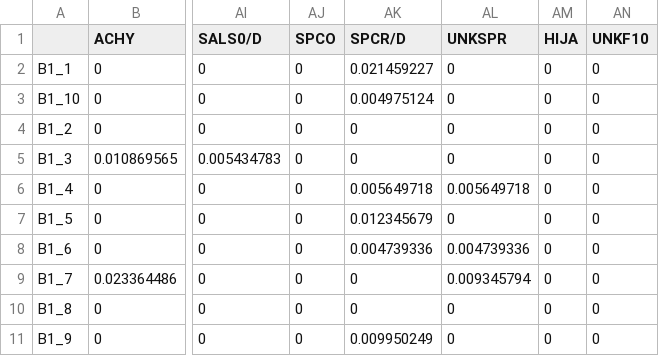
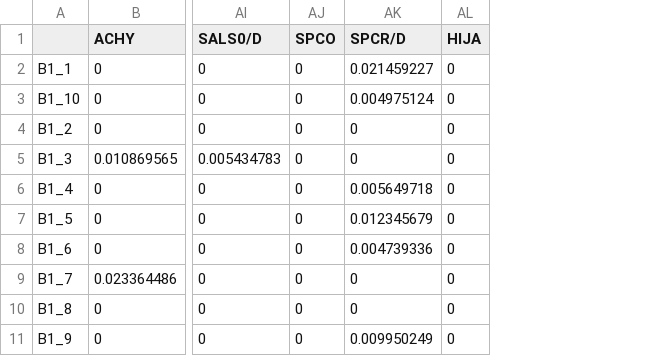
Before and after one commit to aprilissy/GitBeefBasin9-2015, a CSV file: LPI/AprilLPIRelativeCoverCommonInExcel.csv, drawn as a sheet; only a part is shown, gaps mark what is left out; the diff names each change by its address in the sheet, - before the commit and + after, or states it on an @@ line.

Commit message:
removed UNKF10 and UnkFG from April Relative Cover Common in Excel

```diff
--- a/LPI/AprilLPIRelativeCoverCommonInExcel.csv
+++ b/LPI/AprilLPIRelativeCoverCommonInExcel.csv
-column AL (UNKSPR), rows 2-11: 0 | 0 | 0 | 0 | 0.005649718 | 0 | 0.004739336 | 0.009345794 | 0 | 0
-column AN (UNKF10), rows 2-11: all 0
```
